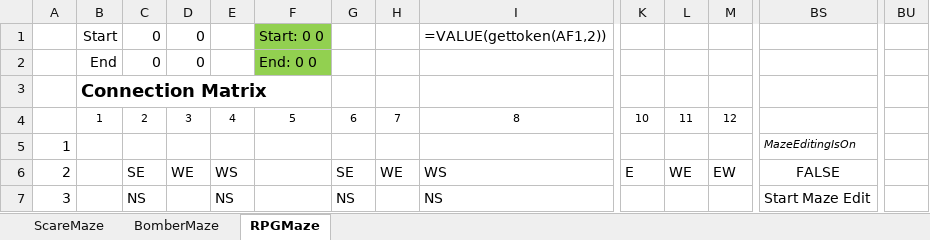
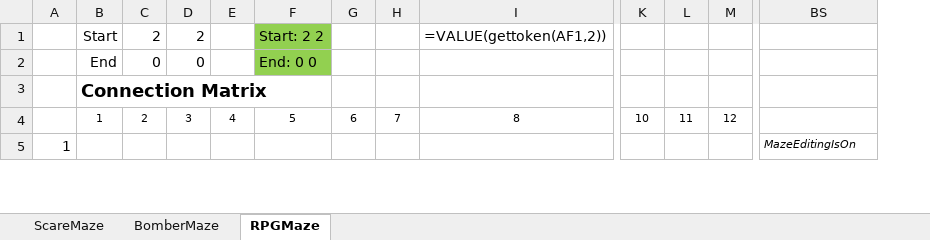
Before and after one commit to Kadorath/ExcelMazes, an Excel workbook: Mazes.xlsm, sheet RPGMaze, drawn as a sheet; only a part is shown, gaps mark what is left out; values as stored, in another font and other column widths than the file's, no borders; charts and pictures and conditional formats not drawn; removed rows and columns are numbered as before the commit, all else as after; rows hold the shown columns only; the diff covers the shown part only; the diff names each change by its address in the sheet, - before the commit and + after, or states it on an @@ line.

```diff
--- a/Mazes.xlsm (sheet RPGMaze)
+++ b/Mazes.xlsm (sheet RPGMaze)
-column BU, empty
-C1: 0
+C1: 2
-D1: 0
+D1: 2
-F1: Start: 0 0
+F1: Start: 2 2
-row 6: 2 |  | SE | WE | WS |  | SE | WE | WS | E | WE | EW | FALSE
-row 7: 3 |  | NS |  | NS |  | NS |  | NS |  |  |  | Start Maze Edit
```
Also changed, not shown: other rows of this sheet, sheet BomberMaze, sheet ScareMaze, formulas that keep their value, charts or pictures, 17 other files.
